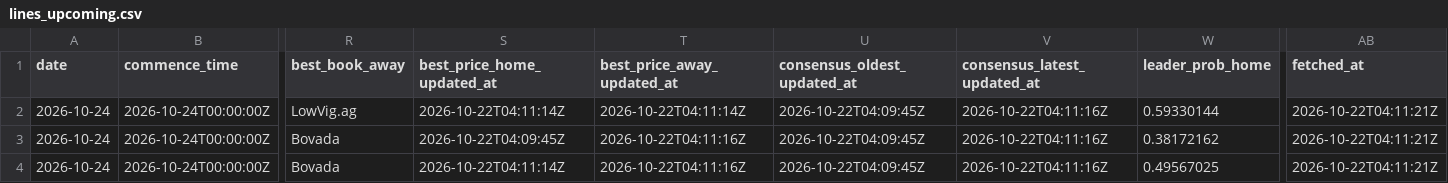
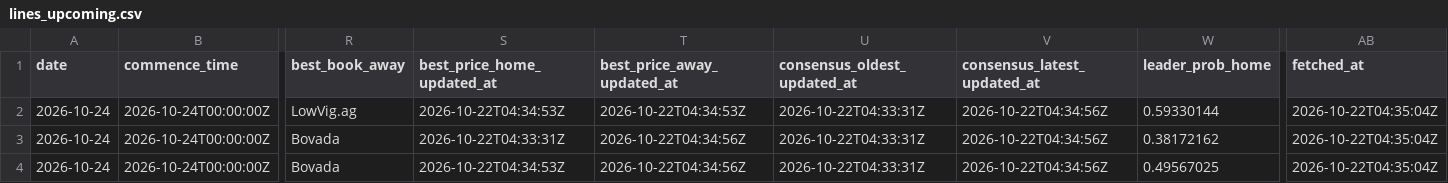
Before and after one commit to joshuakingsland/claude-diamond, a CSV file: data/lines_upcoming.csv, drawn as a sheet; only a part is shown, gaps mark what is left out; the diff names each change by its address in the sheet, - before the commit and + after, or states it on an @@ line.

```diff
--- a/data/lines_upcoming.csv
+++ b/data/lines_upcoming.csv
-S2 (best_price_home_updated_at): 2026-10-22T04:11:14Z
+S2 (best_price_home_updated_at): 2026-10-22T04:34:53Z
-T2 (best_price_away_updated_at): 2026-10-22T04:11:14Z
+T2 (best_price_away_updated_at): 2026-10-22T04:34:53Z
-U2:U4 (consensus_oldest_updated_at): 2026-10-22T04:09:45Z
+U2:U4 (consensus_oldest_updated_at): 2026-10-22T04:33:31Z
-V2:V4 (consensus_latest_updated_at): 2026-10-22T04:11:16Z
+V2:V4 (consensus_latest_updated_at): 2026-10-22T04:34:56Z
-AB2:AB4 (fetched_at): 2026-10-22T04:11:21Z
+AB2:AB4 (fetched_at): 2026-10-22T04:35:04Z
-S3 (best_price_home_updated_at): 2026-10-22T04:09:45Z
+S3 (best_price_home_updated_at): 2026-10-22T04:33:31Z
-T3:T4 (best_price_away_updated_at): 2026-10-22T04:11:16Z
+T3:T4 (best_price_away_updated_at): 2026-10-22T04:34:56Z
-S4 (best_price_home_updated_at): 2026-10-22T04:11:14Z
+S4 (best_price_home_updated_at): 2026-10-22T04:34:53Z
```
Also changed, not shown: 3 other files.
